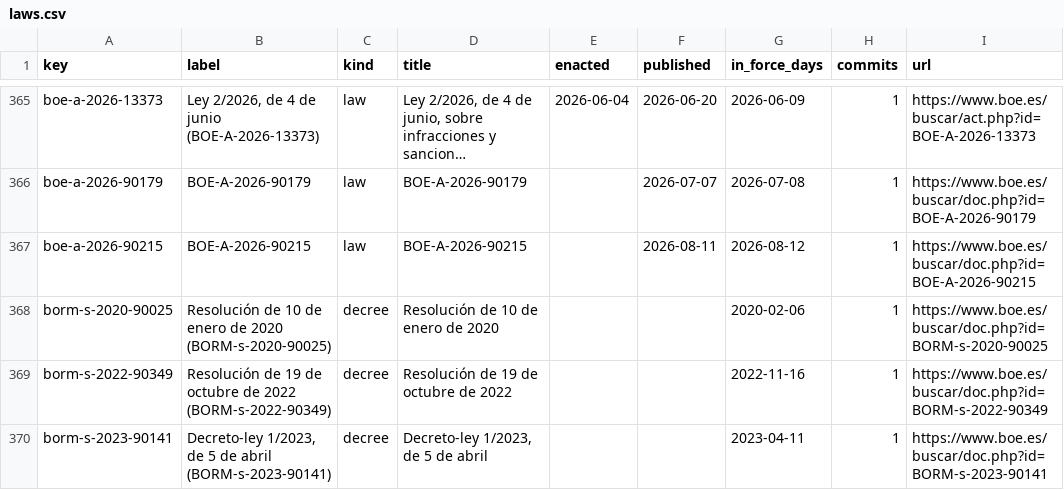
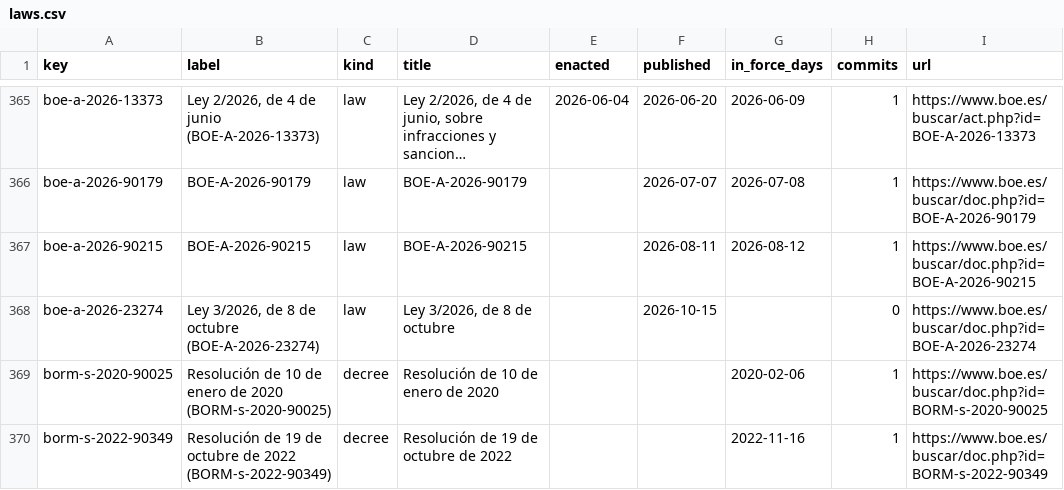
Before and after one commit to lexifina/spain-murcia-law, a CSV file: data/laws.csv, drawn as a sheet; only a part is shown, gaps mark what is left out; the shorter side is filled out with more unchanged rows; long unchanged cells end in ….

Commit message:
Documentation update: tables, tools and REPRODUCE.md
No new law commits on f6055eb30a72; corpus sha256 4859f2d2716a3db04ddea03e5e470f31a37a309175daa95dee7cbe4d74780ac0, data retrieved 2026-10-30.

```diff
--- a/data/laws.csv
+++ b/data/laws.csv
@@ -367,2 +367,3 @@ boe-a-2026-90179,BOE-A-2026-90179,law,BOE-A-2026-90179,,2026-07-07,2026-07-08,1,
 boe-a-2026-90215,BOE-A-2026-90215,law,BOE-A-2026-90215,,2026-08-11,2026-08-12,1,https://www.boe.es/buscar/doc.php?id=BOE-A-2026-90215
+boe-a-2026-23274,"Ley 3/2026, de 8 de octubre (BOE-A-2026-23274)",law,"Ley 3/2026, de 8 de octubre",,2026-10-15,,0,https://www.boe.es/buscar/doc.php?id=BOE-A-2026-23274
 borm-s-2020-90025,Resolución de 10 de enero de 2020 (BORM-s-2020-90025),decree,Resolución de 10 de enero de 2020,,,2020-02-06,1,https://www.boe.es/buscar/doc.php?id=BORM-s-2020-90025
```
Also changed, not shown: 8 other files.
